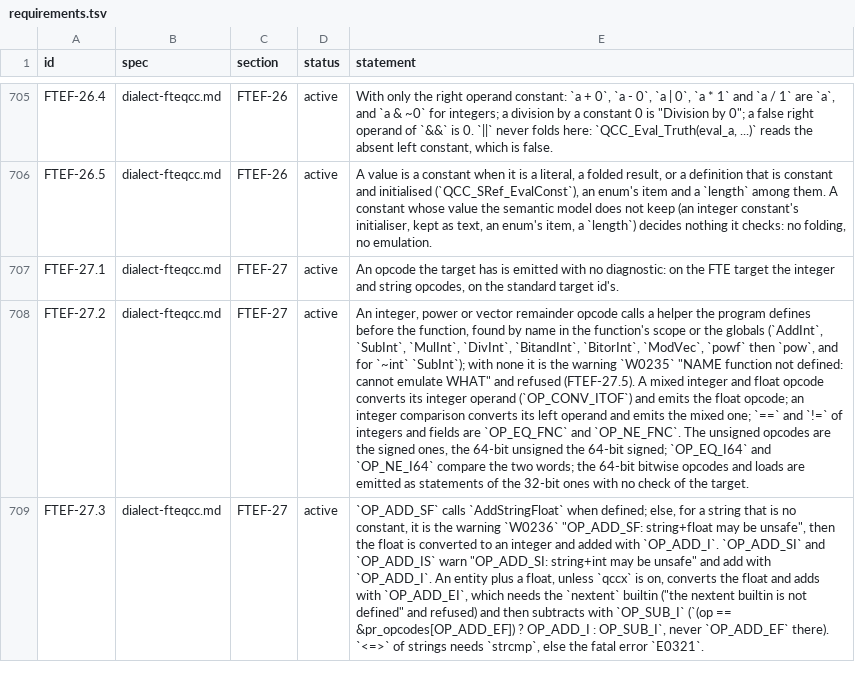
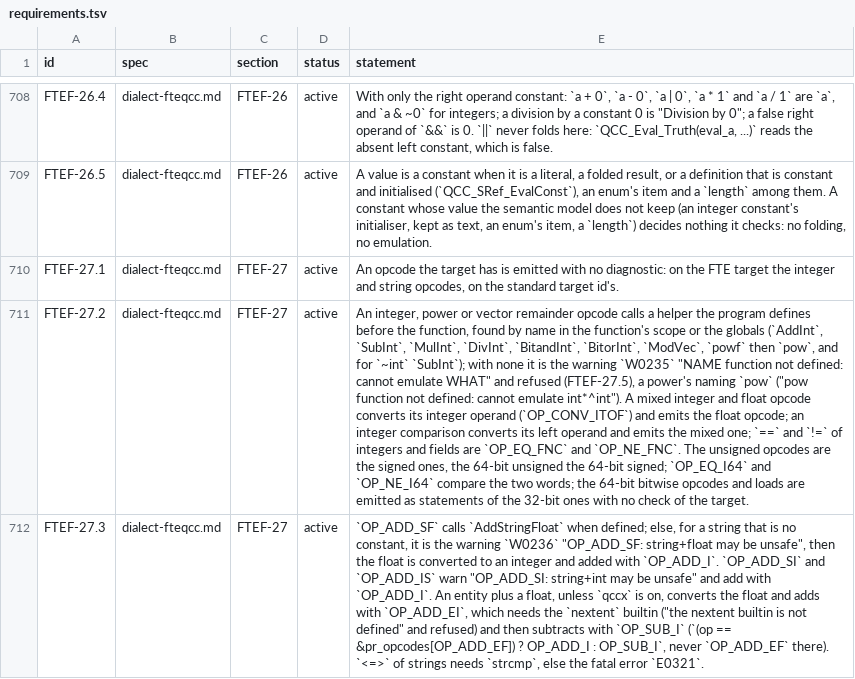
Before and after one commit to quakecstudio/editor, a TSV file: docs/spec/requirements.tsv, drawn as a sheet; only a part is shown, gaps mark what is left out; addresses are those after the commit; the diff covers the shown part only; the diff names each change by its address in the sheet, - before the commit and + after, or states it on an @@ line.

```diff
--- a/docs/spec/requirements.tsv
+++ b/docs/spec/requirements.tsv
-E711 (statement): …and refused (FTEF-27.5). A mixed…
+E711 (statement): …and refused (FTEF-27.5), a power's naming `pow` ("pow function not defined: cannot emulate int*^int"). A mixed…
```
Also changed, not shown: 4 added rows and 1 edited cell elsewhere in this file, 18 other files.
